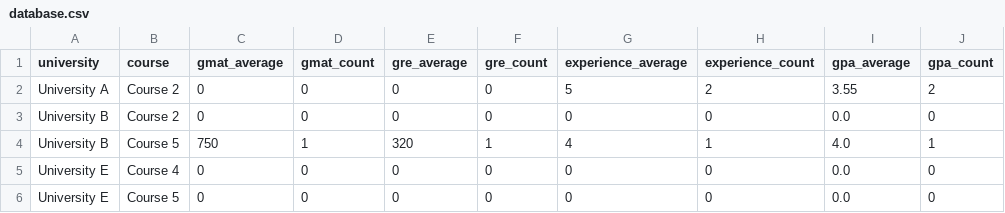
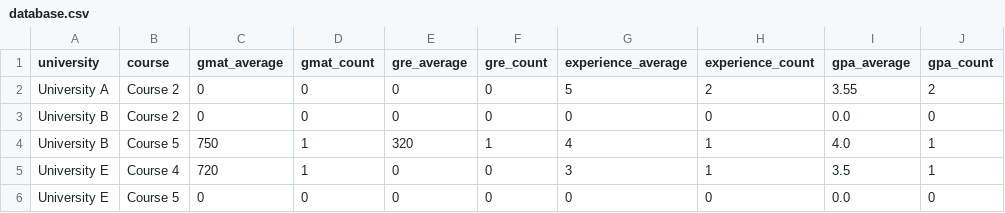
Before and after one commit to mukeshbasvekar2001/admit, a CSV file: database.csv, drawn as a sheet.

```diff
--- a/database.csv
+++ b/database.csv
@@ -4,3 +4,3 @@ University B,Course 2,0,0,0,0,0,0,0.0,0
 University B,Course 5,750,1,320,1,4,1,4.0,1
-University E,Course 4,0,0,0,0,0,0,0.0,0
+University E,Course 4,720,1,0,0,3,1,3.5,1
 University E,Course 5,0,0,0,0,0,0,0.0,0
```
Also changed, not shown: 2 other files.
